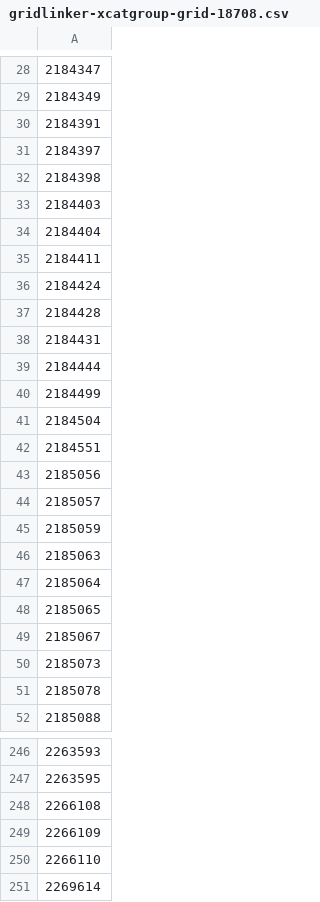
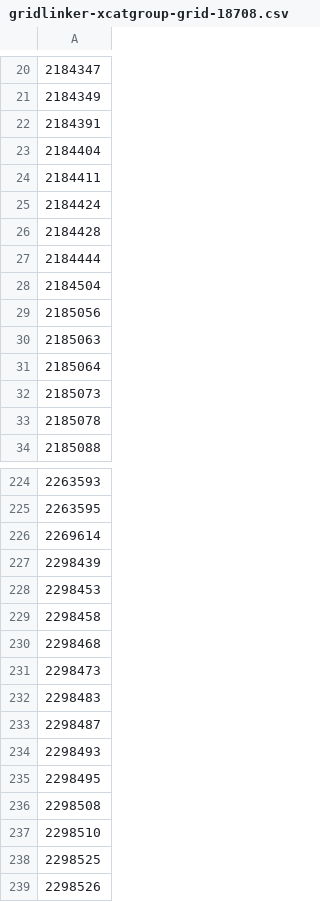
Before and after one commit to davidlbl/gridlinker, a CSV file: gridlinker-xcatgroup-grid-18708.csv, drawn as a sheet; only a part is shown, gaps mark what is left out; the shorter side is filled out with more unchanged rows; the diff covers the shown part only; the diff names each change by its address in the sheet, - before the commit and + after, or states it on an @@ line.

```diff
--- a/gridlinker-xcatgroup-grid-18708.csv
+++ b/gridlinker-xcatgroup-grid-18708.csv
-row 31: 2184397
-row 32: 2184398
-row 33: 2184403
-row 38: 2184431
-row 40: 2184499
-row 42: 2184551
-row 44: 2185057
-row 45: 2185059
-row 48: 2185065
-row 49: 2185067
-row 248: 2266108
-row 249: 2266109
-row 250: 2266110
```
Also changed, not shown: 55 removed rows elsewhere in this file, gridlinker-xcatgroup-grid-18702.csv, 6 other files.
